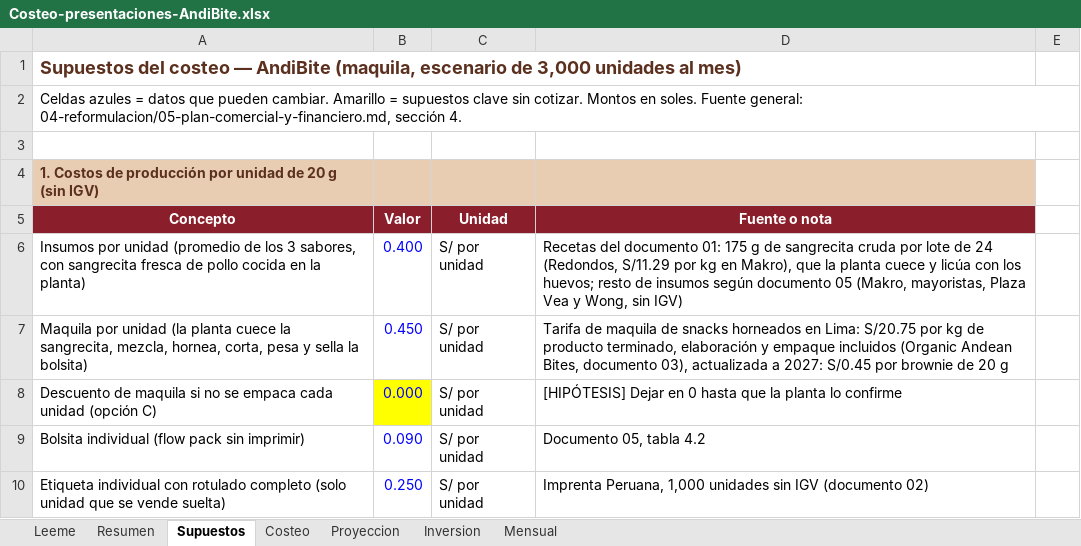
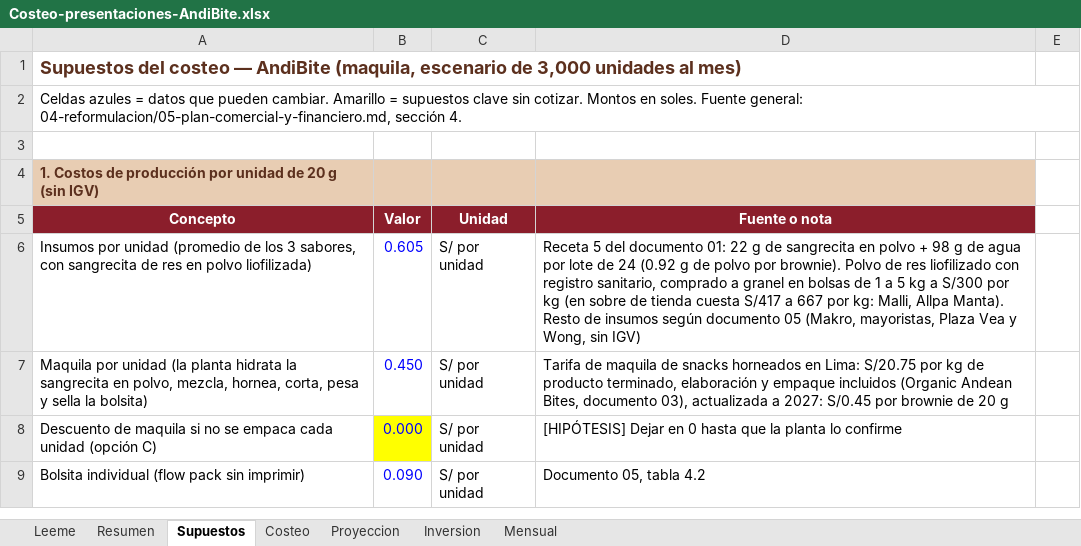
Before and after one commit to Darknow-web/Desarrollo-y-lanzamiento-de-producto-y-marca, an Excel workbook: 04-reformulacion/Costeo-presentaciones-AndiBite.xlsx, sheet Supuestos, drawn as a sheet; only a part is shown; values as stored, in another font and other column widths than the file's, no borders; removed rows and columns are numbered as before the commit, all else as after; the diff covers the shown part only; the diff names each change by its address in the sheet, - before the commit and + after, or states it on an @@ line.

```diff
--- a/04-reformulacion/Costeo-presentaciones-AndiBite.xlsx (sheet Supuestos)
+++ b/04-reformulacion/Costeo-presentaciones-AndiBite.xlsx (sheet Supuestos)
-A6: …con sangrecita fresca de pollo cocida en la planta)
+A6: …con sangrecita de res en polvo liofilizada)
-B6: 0.400
+B6: 0.605
-D6: Recetas del documento 01: 175 g de sangrecita cruda por lote de 24 (Redondos, S/11.29 por kg en Makro), que la planta cuece y licúa con los huevos; resto de insumos…
+D6: Receta 5 del documento 01: 22 g de sangrecita en polvo + 98 g de agua por lote de 24 (0.92 g de polvo por brownie). Polvo de res liofilizado con registro sanitario, comprado a granel en bolsas de 1 a 5 kg a S/300 por kg (en sobre de tienda cuesta S/417 a 667 por kg: Malli, Allpa Manta). Resto de insumos…
-A7: …(la planta cuece la sangrecita, mezcla, hornea,…
+A7: …(la planta hidrata la sangrecita en polvo, mezcla, hornea,…
-row 10: Etiqueta individual con rotulado completo (solo unidad que se vende suelta) | 0.250 | S/ por unidad | Imprenta Peruana, 1,000 unidades sin IGV (documento 02)
```
Also changed, not shown: 3 added rows, 2 removed rows and 16 edited cells elsewhere in this sheet, sheet Proyeccion, sheet Mensual, sheet Costeo, sheet Resumen, sheet Inversion, 1 other file.
